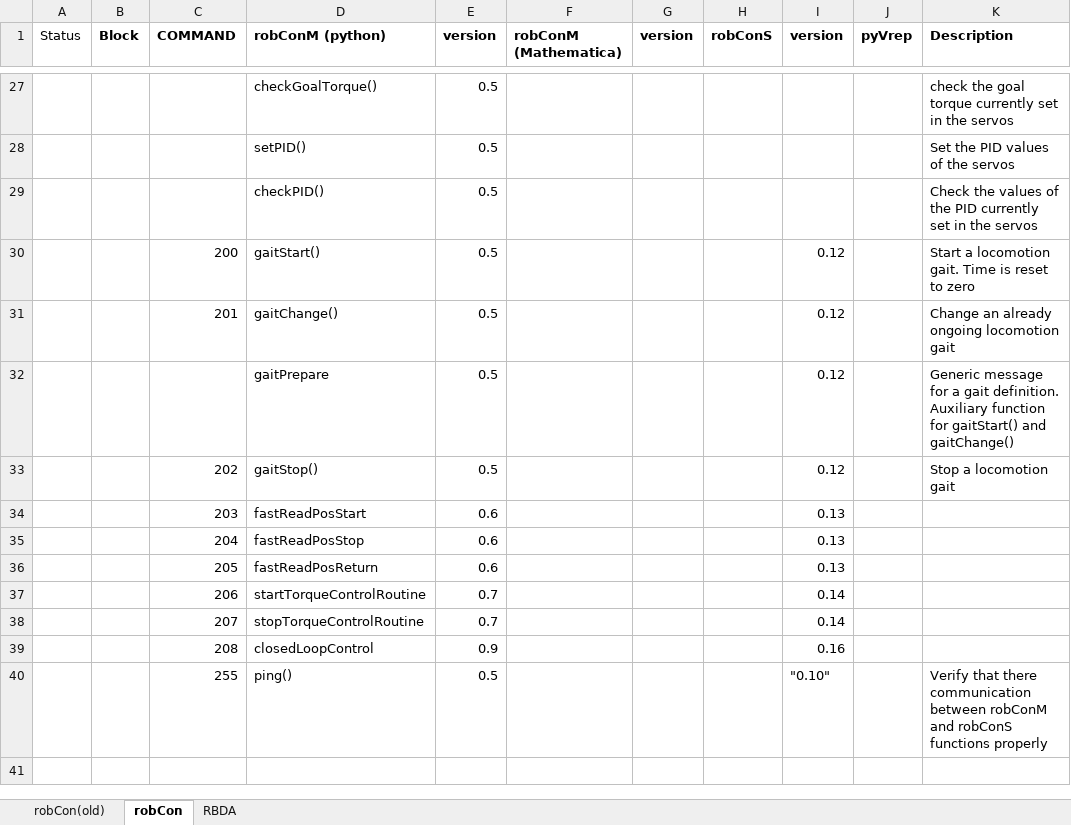
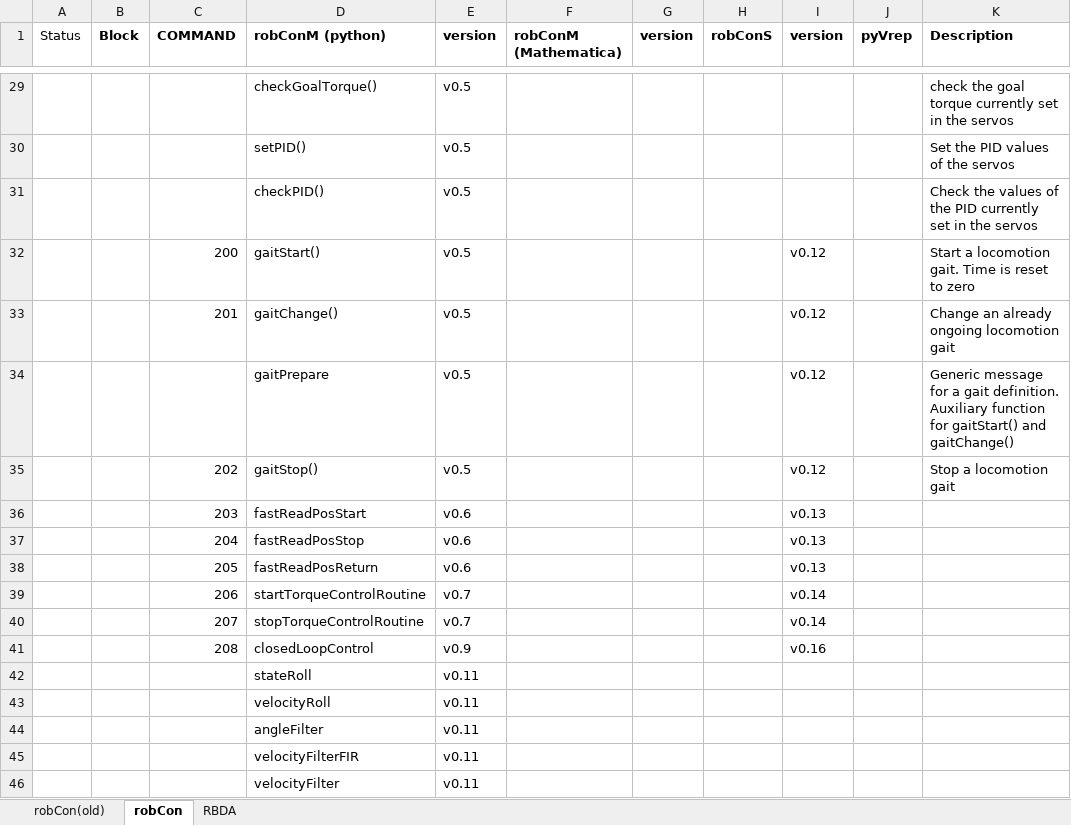
Before and after one commit to FabReyesMecha/rbda, an Excel workbook: functions.xlsx, sheet robCon, drawn as a sheet; only a part is shown, gaps mark what is left out; values as stored, in another font and other column widths than the file's, no borders; removed rows and columns are numbered as before the commit, all else as after; the diff covers the shown part only; the diff names each change by its address in the sheet, - before the commit and + after, or states it on an @@ line.

```diff
--- a/functions.xlsx (sheet robCon)
+++ b/functions.xlsx (sheet robCon)
-E29:E35 (version): 0.5
+E29:E35 (version): v0.5
-I32:I35 (version): 0.12
+I32:I35 (version): v0.12
-E36:E38 (version): 0.6
+E36:E38 (version): v0.6
-I36:I38 (version): 0.13
+I36:I38 (version): v0.13
-E39:E40 (version): 0.7
+E39:E40 (version): v0.7
-I39:I40 (version): 0.14
+I39:I40 (version): v0.14
-E41 (version): 0.9
+E41 (version): v0.9
-I41 (version): 0.16
+I41 (version): v0.16
-row 40:  |  | 255 | ping() | 0.5 |  |  |  | "0.10" |  | Verify that there communication between robConM and robConS functions properly
+row 42:  |  |  | stateRoll | v0.11
+row 43:  |  |  | velocityRoll | v0.11
+row 44:  |  |  | angleFilter | v0.11
+row 45:  |  |  | velocityFilterFIR | v0.11
+row 46:  |  |  | velocityFilter | v0.11
```
Also changed, not shown: 2 added rows and 32 edited cells elsewhere in this sheet, sheet RBDA, 1 other file.
